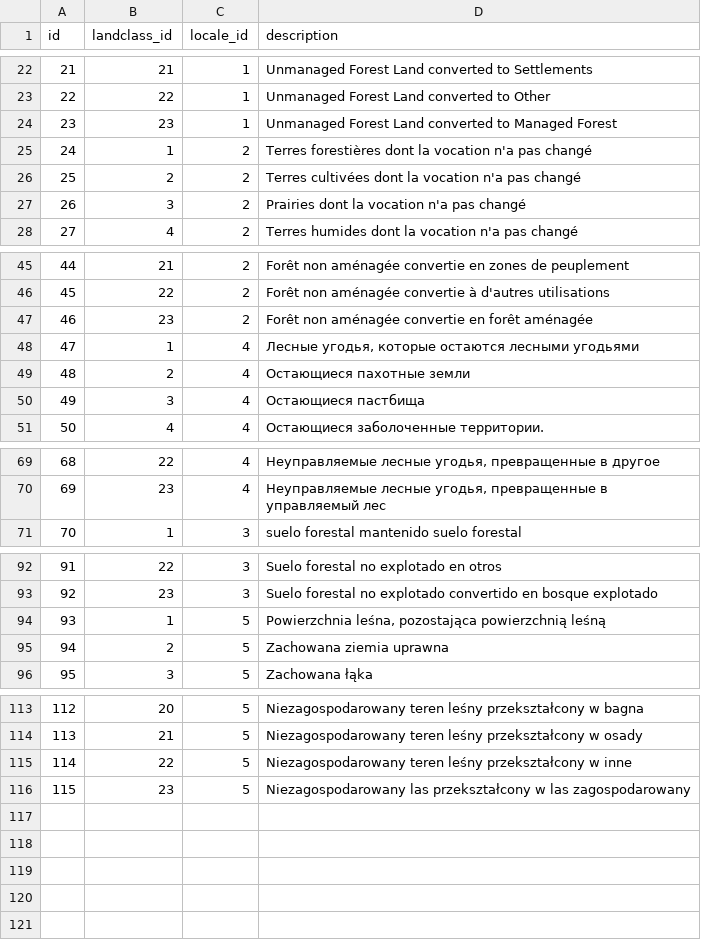
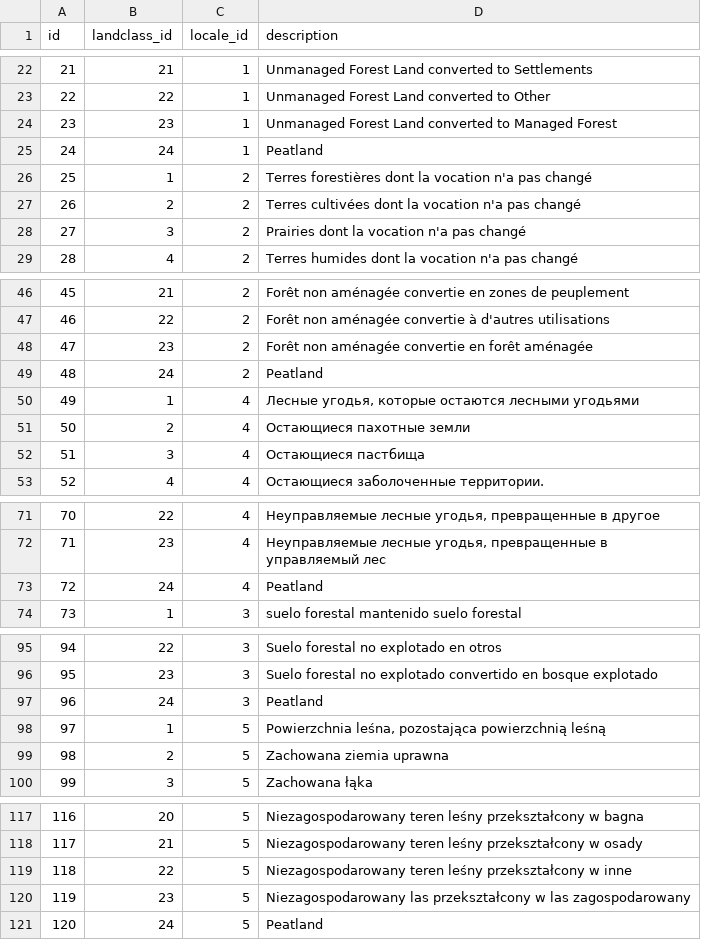
Before and after one commit to cat-cfs/cbm_defaults, a CSV file: landclass_translation.csv, drawn as a sheet; only a part is shown, gaps mark what is left out; addresses are those after the commit; the diff names each change by its address in the sheet, - before the commit and + after, or states it on an @@ line.

```diff
--- a/landclass_translation.csv
+++ b/landclass_translation.csv
+row 25: 24 | 24 | 1 | Peatland
@@ column A (id) renumbered between rows 26 and 120 @@
+row 49: 48 | 24 | 2 | Peatland
+row 73: 72 | 24 | 4 | Peatland
+row 97: 96 | 24 | 3 | Peatland
+row 121: 120 | 24 | 5 | Peatland
```
Also changed, not shown: landclass.csv, 4 other files.
